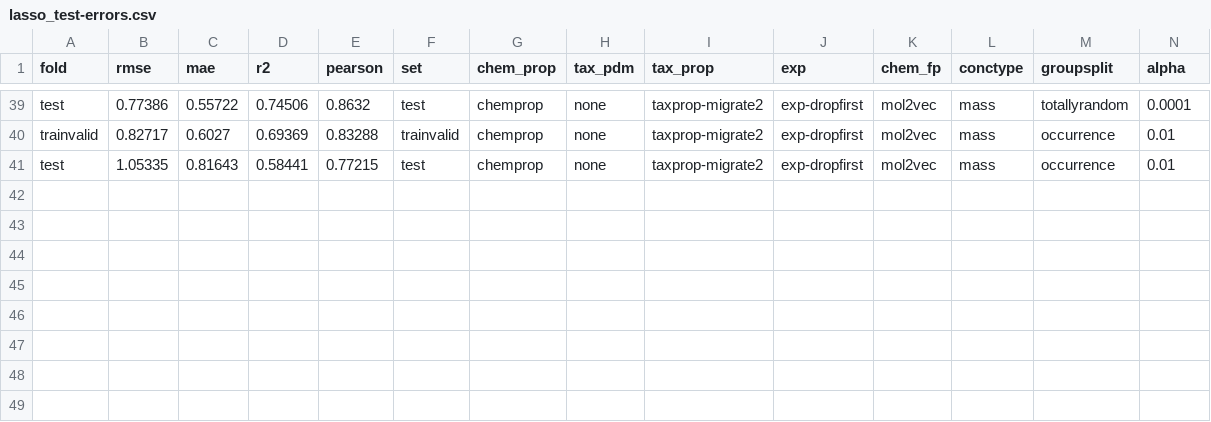
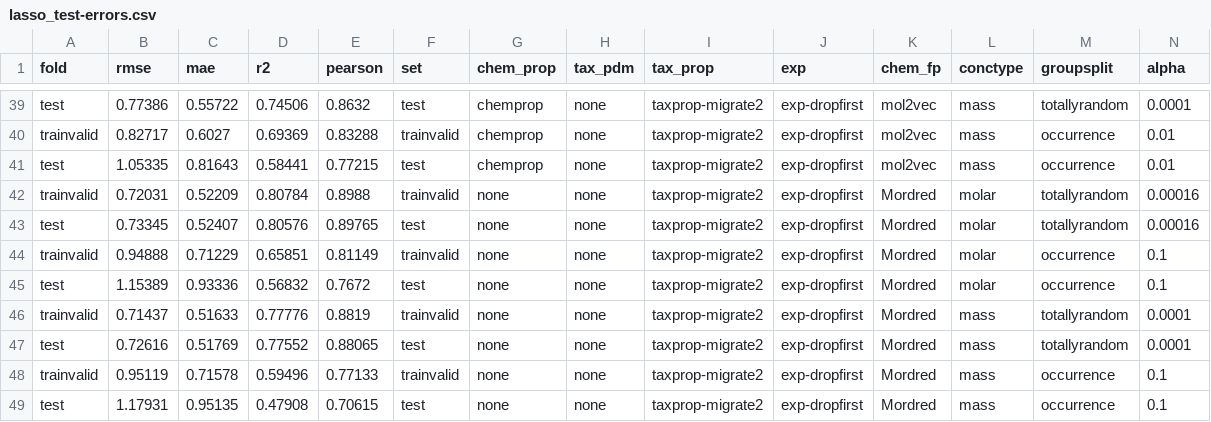
Before and after one commit to LiliGasser/mltox-model, a CSV file: output/regression/lasso_test-errors.csv, drawn as a sheet; only a part is shown, gaps mark what is left out.

Commit message:
32 LASSO test run with Mordred

```diff
--- a/output/regression/lasso_test-errors.csv
+++ b/output/regression/lasso_test-errors.csv
@@ -41 +41,9 @@ trainvalid,0.82717,0.6027,0.69369,0.83288,trainvalid,chemprop,none,taxprop-migra
 test,1.05335,0.81643,0.58441,0.77215,test,chemprop,none,taxprop-migrate2,exp-dropfirst,mol2vec,mass,occurrence,0.01
+trainvalid,0.72031,0.52209,0.80784,0.8988,trainvalid,none,none,taxprop-migrate2,exp-dropfirst,Mordred,molar,totallyrandom,0.00016
+test,0.73345,0.52407,0.80576,0.89765,test,none,none,taxprop-migrate2,exp-dropfirst,Mordred,molar,totallyrandom,0.00016
+trainvalid,0.94888,0.71229,0.65851,0.81149,trainvalid,none,none,taxprop-migrate2,exp-dropfirst,Mordred,molar,occurrence,0.1
+test,1.15389,0.93336,0.56832,0.7672,test,none,none,taxprop-migrate2,exp-dropfirst,Mordred,molar,occurrence,0.1
+trainvalid,0.71437,0.51633,0.77776,0.8819,trainvalid,none,none,taxprop-migrate2,exp-dropfirst,Mordred,mass,totallyrandom,0.0001
+test,0.72616,0.51769,0.77552,0.88065,test,none,none,taxprop-migrate2,exp-dropfirst,Mordred,mass,totallyrandom,0.0001
+trainvalid,0.95119,0.71578,0.59496,0.77133,trainvalid,none,none,taxprop-migrate2,exp-dropfirst,Mordred,mass,occurrence,0.1
+test,1.17931,0.95135,0.47908,0.70615,test,none,none,taxprop-migrate2,exp-dropfirst,Mordred,mass,occurrence,0.1
```
Also changed, not shown: 3 other files.
